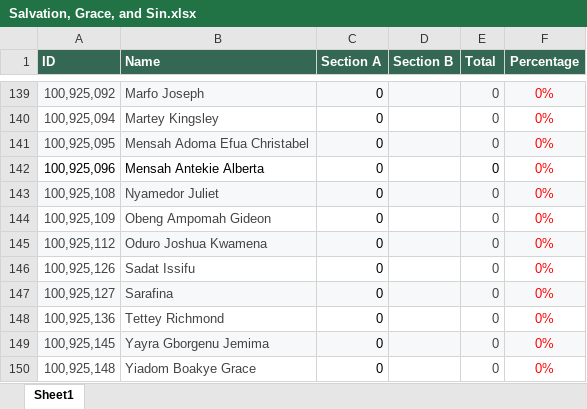
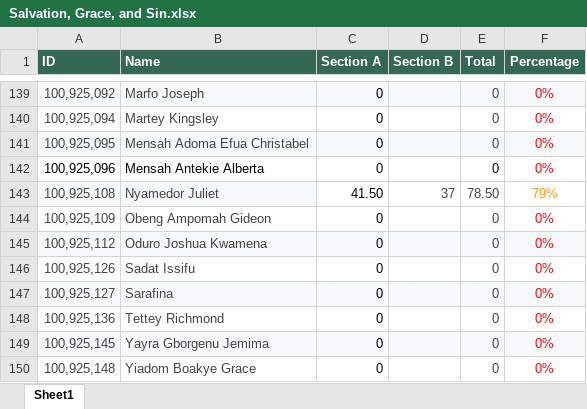
Before and after one commit to Fountain1121/foundation-school-results, an Excel workbook: data/Salvation, Grace, and Sin.xlsx, sheet Sheet1, drawn as a sheet; only a part is shown, gaps mark what is left out; values as stored, in another font and other column widths than the file's, no borders; the diff names each change by its address in the sheet, - before the commit and + after, or states it on an @@ line.

```diff
--- a/data/Salvation, Grace, and Sin.xlsx (sheet Sheet1)
+++ b/data/Salvation, Grace, and Sin.xlsx (sheet Sheet1)
-C143 (Section A): 0
+C143 (Section A): 41.50
-C143:F143 fill: #F6F8F9
+C143:F143 fill: none
-D143 (Section B): (empty)
+D143 (Section B): 37
-E143 (Total): 0
+E143 (Total): 78.50
-F143 (Percentage): 0%
+F143 (Percentage): 79%
-F143 text colour: #FF0000
+F143 text colour: #FF9900
```
Also changed, not shown: data/Now that you are born again.xlsx.
